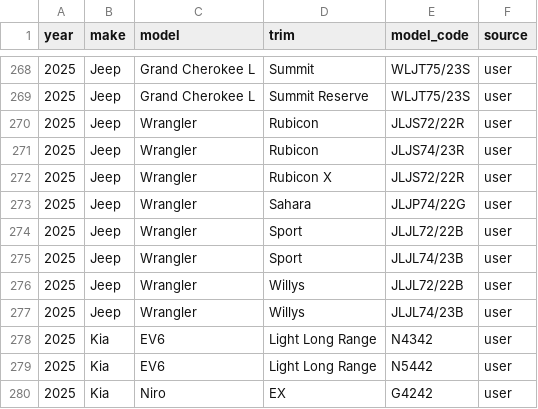
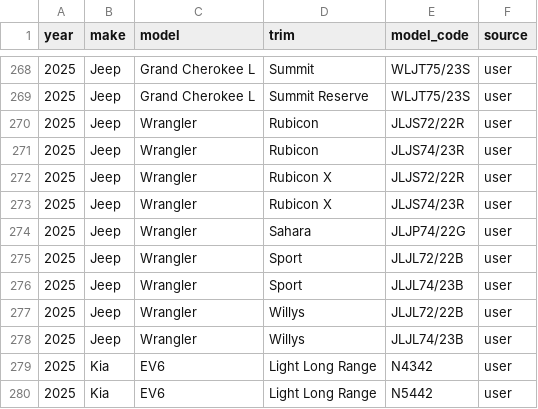
Before and after one commit to klb-text/map, a CSV file: Mappings.csv, drawn as a sheet; only a part is shown, gaps mark what is left out; the shorter side is filled out with more unchanged rows; the diff names each change by its address in the sheet, - before the commit and + after, or states it on an @@ line.

Commit message:
chore(mappings): upsert 1 row(s) via AFF UI - 1769618827.8671126

```diff
--- a/Mappings.csv
+++ b/Mappings.csv
+row 273: 2025 | Jeep | Wrangler | Rubicon X | JLJS74/23R | user
```
